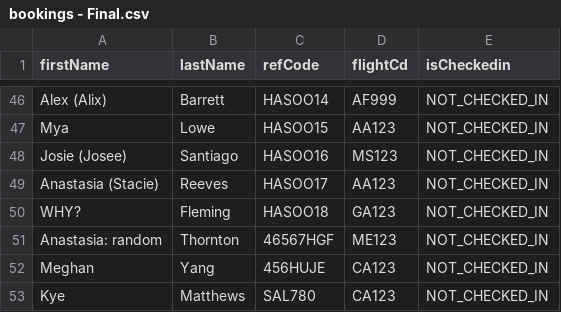
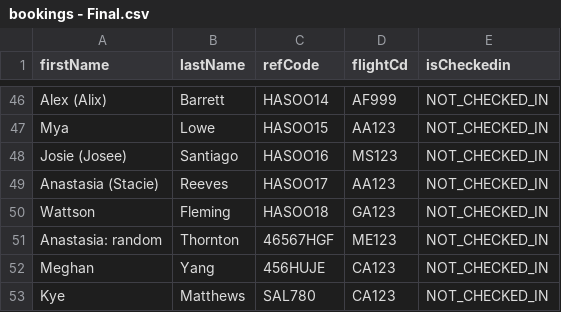
Before and after one commit to raniazqt/HW_Airport, a CSV file: resources/files/bookings - Final.csv, drawn as a sheet; only a part is shown, gaps mark what is left out.

```diff
--- a/resources/files/bookings - Final.csv
+++ b/resources/files/bookings - Final.csv
@@ -49,3 +49,3 @@ Josie (Josee),Santiago,HASOO16,MS123,NOT_CHECKED_IN
 Anastasia (Stacie),Reeves,HASOO17,AA123,NOT_CHECKED_IN
-WHY?,Fleming,HASOO18,GA123,NOT_CHECKED_IN
+Wattson,Fleming,HASOO18,GA123,NOT_CHECKED_IN
 Anastasia: random,Thornton,46567HGF,ME123,NOT_CHECKED_IN
```
Also changed, not shown: resources/files/bookings.csv, 18 other files.
